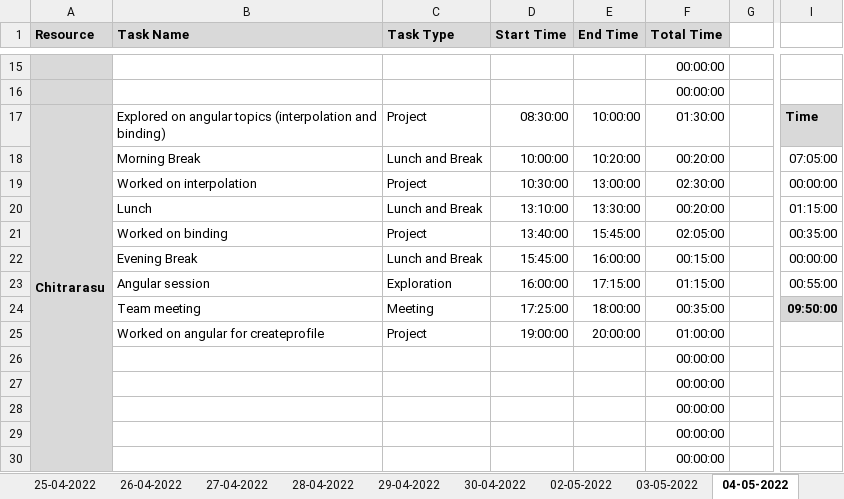
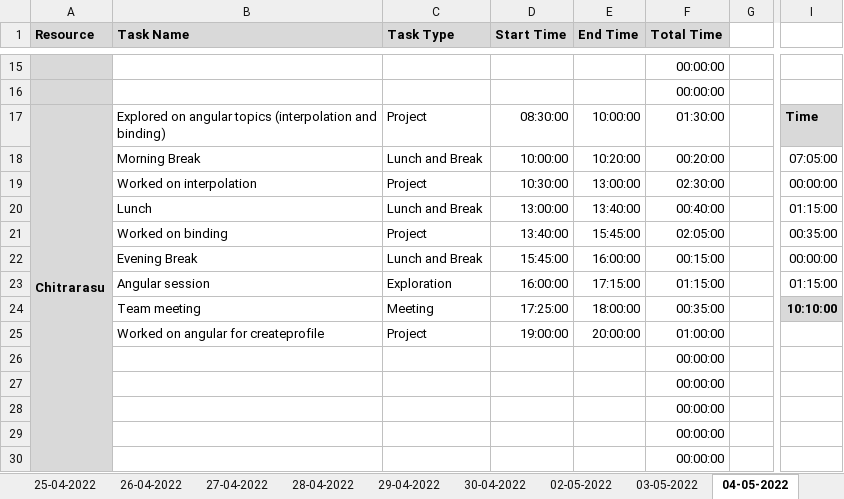
Before and after one commit to AspireTeamGenesis/Profile_Management, an Excel workbook: Process/Timesheet/PTW-TimeSheet 2 (1).xlsx, sheet 04-05-2022, drawn as a sheet; only a part is shown, gaps mark what is left out; values as stored, in another font and other column widths than the file's, no borders; conditional formats not drawn; the diff names each change by its address in the sheet, - before the commit and + after, or states it on an @@ line.

Commit message:
Updated timesheet_yoga

```diff
--- a/Process/Timesheet/PTW-TimeSheet 2 (1).xlsx (sheet 04-05-2022)
+++ b/Process/Timesheet/PTW-TimeSheet 2 (1).xlsx (sheet 04-05-2022)
-D20 (Start Time): 13:10:00
+D20 (Start Time): 13:00:00
-E20 (End Time): 13:30:00
+E20 (End Time): 13:40:00
-F20 (Total Time): 00:20:00
+F20 (Total Time): 00:40:00
-I23: 00:55:00
+I23: 01:15:00
-I24: 09:50:00
+I24: 10:10:00
```
Also changed, not shown: sheet 03-05-2022.
